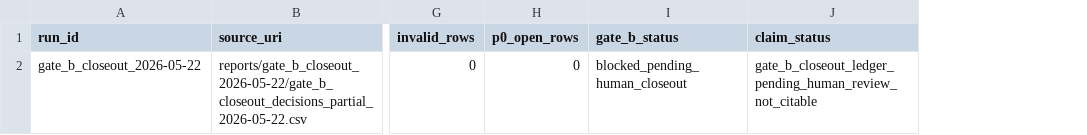
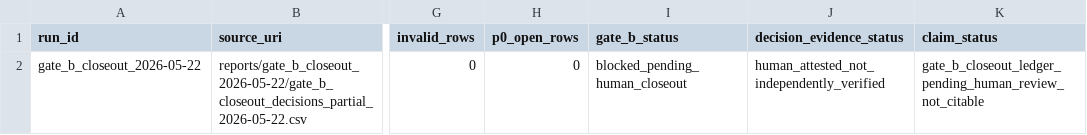
Before and after one commit to akiroussama/iot-edge-ai-seizure-detection, a CSV file: reports/gate_b_closeout_2026-05-22/gate_b_closeout_summary.csv, drawn as a sheet; only a part is shown, gaps mark what is left out; the diff names each change by its address in the sheet, - before the commit and + after, or states it on an @@ line.

Commit message:
chore(audit): add simulated gate b closeout (#43)
Record user-provided positive simulation decisions for GB-004 through GB-008 without advancing real Gate B.

- add decision_evidence_status to closeout summary, manifest, and Markdown
- add simulation mode that reports simulation_complete_not_gate_b_evidence instead of ready_for_gate_b_validation_rerun
- generate reports/gate_b_closeout_simulation_2026-05-22
- regenerate the real partial ledger only to mark it human_attested_not_independently_verified; it remains blocked

Simulation result:
- closed rows: 8
- open rows: 0
- status: simulation_complete_not_gate_b_evidence

Real ledger state:
- closed rows: 3
- open rows: 5
- status: blocked_pending_human_closeout

Validation:
- uv run --extra dev ruff check src/reports/gate_b_closeout.py scripts/apply_gate_b_closeout_decisions.py scripts/build_gate_b_closeout_ledger.py tests/test_gate_b_closeout.py
- uv run --extra dev pytest tests/test_gate_b_closeout.py -> 6 passed
- uv run --extra dev ruff check .
- uv run --extra dev --extra torch pytest -> 308 passed
- git diff --check

```diff
--- a/reports/gate_b_closeout_2026-05-22/gate_b_closeout_summary.csv
+++ b/reports/gate_b_closeout_2026-05-22/gate_b_closeout_summary.csv
+column J (decision_evidence_status), row 2: human_attested_not_independently_verified
```
Also changed, not shown: 13 other files.
